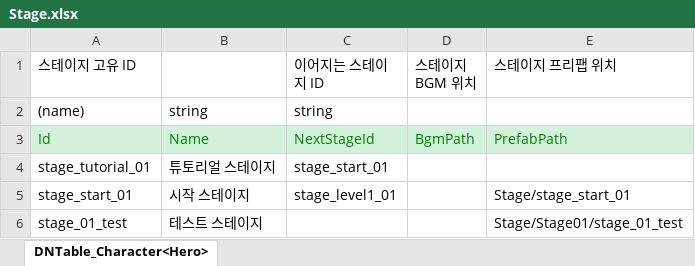
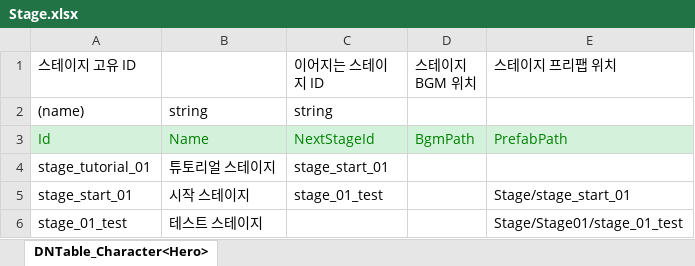
Before and after one commit to Felia1564/Portfolio_2D, an Excel workbook: JsonConverter/ExcelFiles/Stage.xlsx, sheet DNTable_Character<Hero>, drawn as a sheet; values as stored, in another font and other column widths than the file's, no borders; the diff names each change by its address in the sheet, - before the commit and + after, or states it on an @@ line.

Commit message:
스테이지 매니저 구현 성공!!!!!
오브젝트의 경우엔 추후 풀링을 써서 최적화를 고려해보자

```diff
--- a/JsonConverter/ExcelFiles/Stage.xlsx (sheet DNTable_Character<Hero>)
+++ b/JsonConverter/ExcelFiles/Stage.xlsx (sheet DNTable_Character<Hero>)
-C5 (이어지는 스테이지 ID): stage_level1_01
+C5 (이어지는 스테이지 ID): stage_01_test
```
Also changed, not shown: 12 other files.
